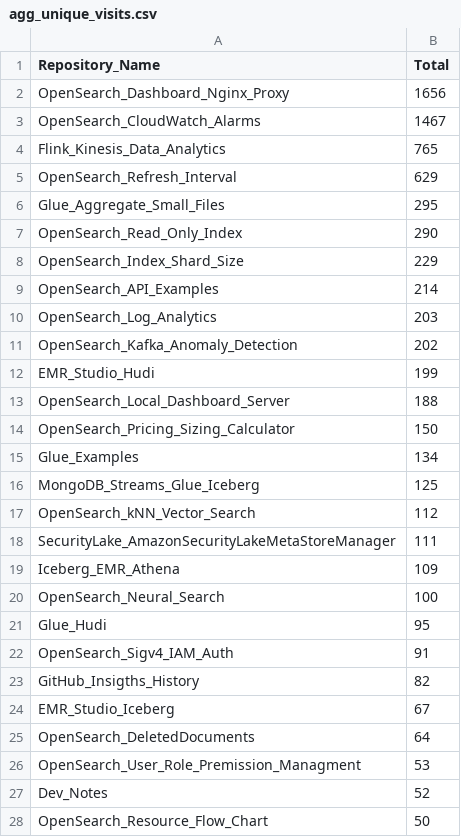
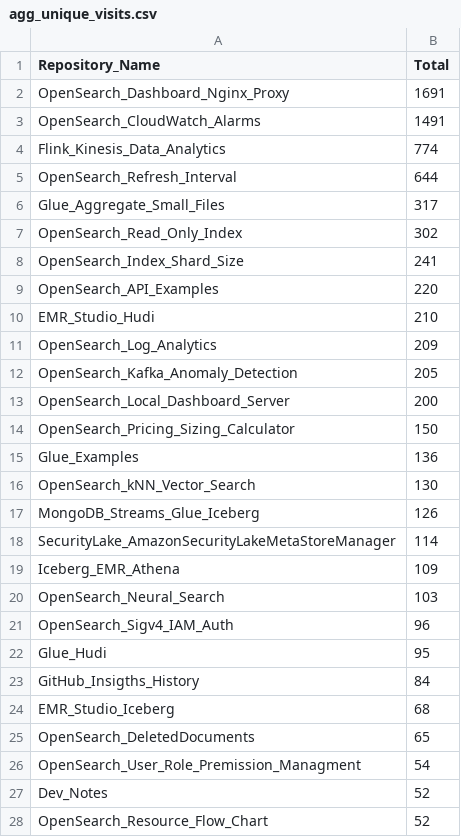
Before and after one commit to ev2900/GitHub_Insigths_History, a CSV file: Metric_Collection/Aggregated_Metric_Data/agg_unique_visits.csv, drawn as a sheet; only a part is shown; the diff covers the shown part only.

```diff
--- a/Metric_Collection/Aggregated_Metric_Data/agg_unique_visits.csv
+++ b/Metric_Collection/Aggregated_Metric_Data/agg_unique_visits.csv
@@ -1,28 +1,28 @@
 Repository_Name,Total
-OpenSearch_Dashboard_Nginx_Proxy,1656
-OpenSearch_CloudWatch_Alarms,1467
-Flink_Kinesis_Data_Analytics,765
-OpenSearch_Refresh_Interval,629
-Glue_Aggregate_Small_Files,295
-OpenSearch_Read_Only_Index,290
-OpenSearch_Index_Shard_Size,229
-OpenSearch_API_Examples,214
-OpenSearch_Log_Analytics,203
-OpenSearch_Kafka_Anomaly_Detection,202
-EMR_Studio_Hudi,199
-OpenSearch_Local_Dashboard_Server,188
+OpenSearch_Dashboard_Nginx_Proxy,1691
+OpenSearch_CloudWatch_Alarms,1491
+Flink_Kinesis_Data_Analytics,774
+OpenSearch_Refresh_Interval,644
+Glue_Aggregate_Small_Files,317
+OpenSearch_Read_Only_Index,302
+OpenSearch_Index_Shard_Size,241
+OpenSearch_API_Examples,220
+EMR_Studio_Hudi,210
+OpenSearch_Log_Analytics,209
+OpenSearch_Kafka_Anomaly_Detection,205
+OpenSearch_Local_Dashboard_Server,200
 OpenSearch_Pricing_Sizing_Calculator,150
-Glue_Examples,134
-MongoDB_Streams_Glue_Iceberg,125
-OpenSearch_kNN_Vector_Search,112
-SecurityLake_AmazonSecurityLakeMetaStoreManager,111
+Glue_Examples,136
+OpenSearch_kNN_Vector_Search,130
+MongoDB_Streams_Glue_Iceberg,126
+SecurityLake_AmazonSecurityLakeMetaStoreManager,114
 Iceberg_EMR_Athena,109
-OpenSearch_Neural_Search,100
+OpenSearch_Neural_Search,103
+OpenSearch_Sigv4_IAM_Auth,96
 Glue_Hudi,95
-OpenSearch_Sigv4_IAM_Auth,91
-GitHub_Insigths_History,82
-EMR_Studio_Iceberg,67
-OpenSearch_DeletedDocuments,64
-OpenSearch_User_Role_Premission_Managment,53
+GitHub_Insigths_History,84
+EMR_Studio_Iceberg,68
+OpenSearch_DeletedDocuments,65
+OpenSearch_User_Role_Premission_Managment,54
 Dev_Notes,52
-OpenSearch_Resource_Flow_Chart,50
+OpenSearch_Resource_Flow_Chart,52
```
Also changed, not shown: 7 added rows, 7 removed rows, 13 moved rows and 8 edited cells elsewhere in this file, Metric_Collection/Aggregated_Metric_Data/agg_views.csv, Metric_Collection/Metric_Data/unique_visits.csv, 2 other files.
